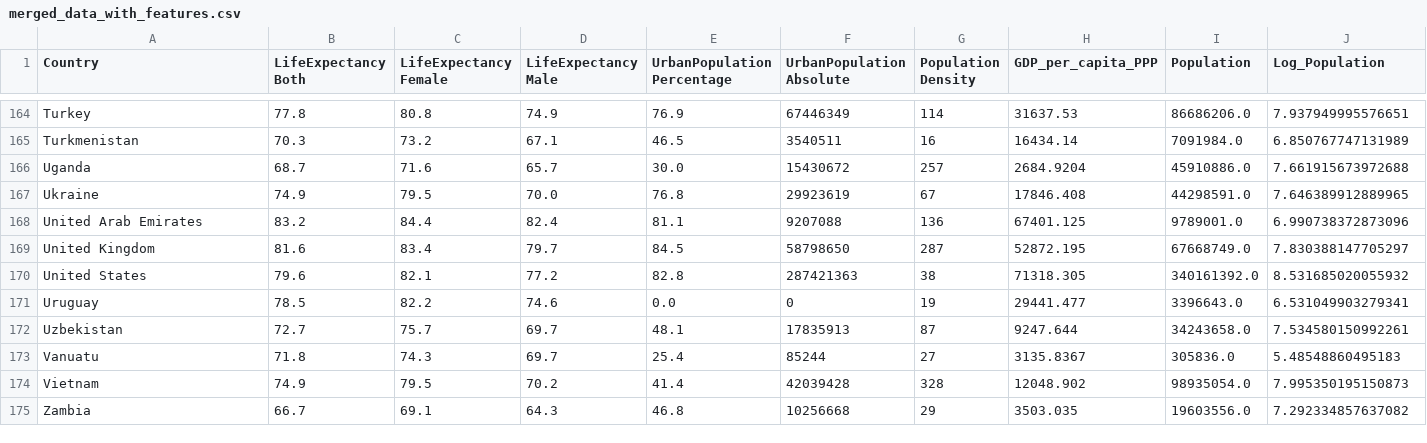
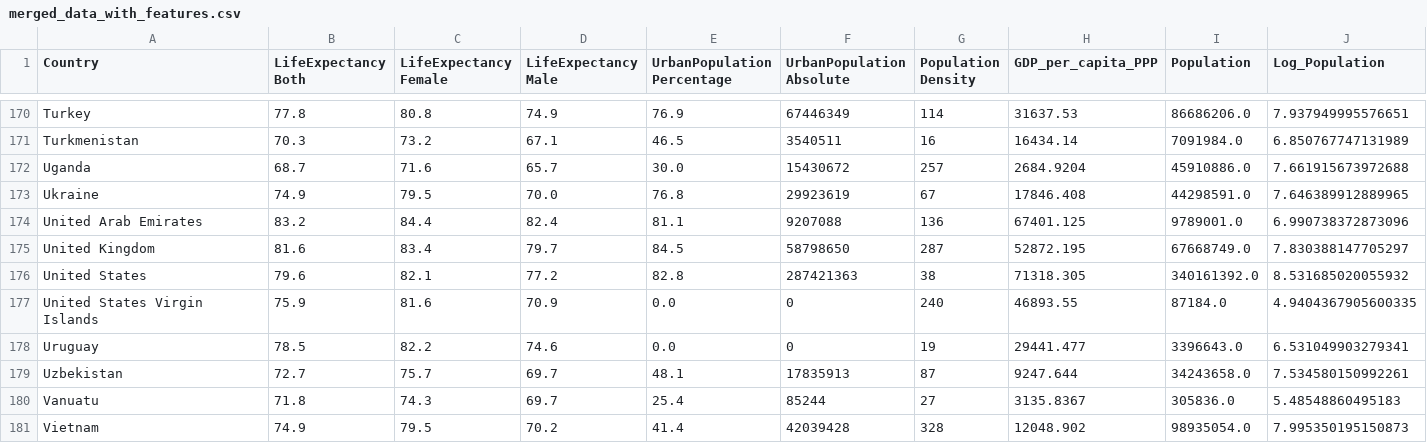
Before and after one commit to sam84723/HUJI_Mahat_EX1, a CSV file: output/merged_data_with_features.csv, drawn as a sheet; only a part is shown, gaps mark what is left out; the shorter side is filled out with more unchanged rows; rows hold the shown columns only; the diff covers the shown part only; the diff names each change by its address in the sheet, - before the commit and + after, or states it on an @@ line.

```diff
--- a/output/merged_data_with_features.csv
+++ b/output/merged_data_with_features.csv
+row 177: United States Virgin Islands | 75.9 | 81.6 | 70.9 | 0.0 | 0 | 240 | 46893.55 | 87184.0 | 4.9404367905600335
```
Also changed, not shown: 6 added rows elsewhere in this file, output/lost_countries.csv, output/merged_data.csv, 3 other files.
